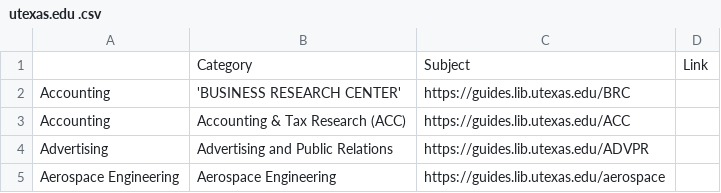
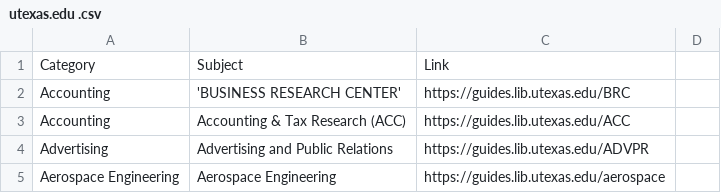
Before and after one commit to ConnorLi96/libguides, a CSV file: utexas.edu .csv, drawn as a sheet; only a part is shown; removed rows and columns are numbered as before the commit, all else as after; the diff names each change by its address in the sheet, - before the commit and + after, or states it on an @@ line.

Commit message:
Add files via upload

```diff
--- a/utexas.edu .csv
+++ b/utexas.edu .csv
-row 1:  | Category | Subject | Link
+row 1: Category | Subject | Link
```
